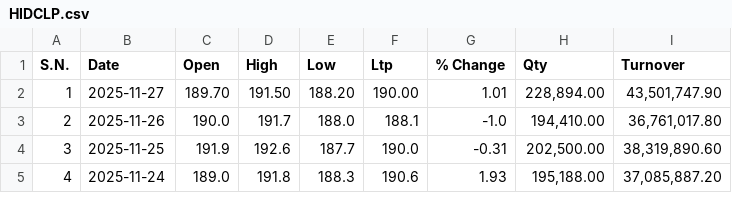
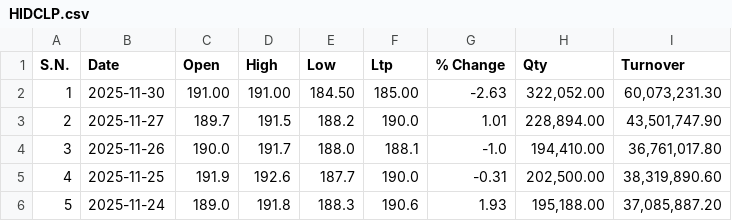
Before and after one commit to Sudipsudip5250/NEPSE_test, a CSV file: Nepse_Data/Promotor_Share/HIDCLP.csv, drawn as a sheet; only a part is shown; addresses are those after the commit; the diff names each change by its address in the sheet, - before the commit and + after, or states it on an @@ line.

Commit message:
Updated HIDCLP data up to 2025-11-30

```diff
--- a/Nepse_Data/Promotor_Share/HIDCLP.csv
+++ b/Nepse_Data/Promotor_Share/HIDCLP.csv
+row 2: 1 | 2025-11-30 | 191.00 | 191.00 | 184.50 | 185.00 | -2.63 | 322,052.00 | 60,073,231.30
@@ column A (S.N.) renumbered from row 3 down @@
-C3 (Open): 189.70
+C3 (Open): 189.7
-D3 (High): 191.50
+D3 (High): 191.5
-E3 (Low): 188.20
+E3 (Low): 188.2
-F3 (Ltp): 190.00
+F3 (Ltp): 190.0
```
